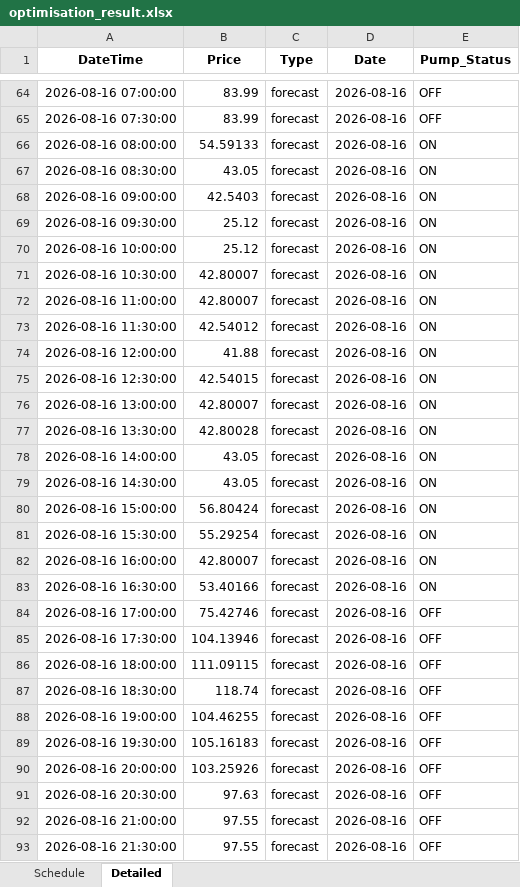
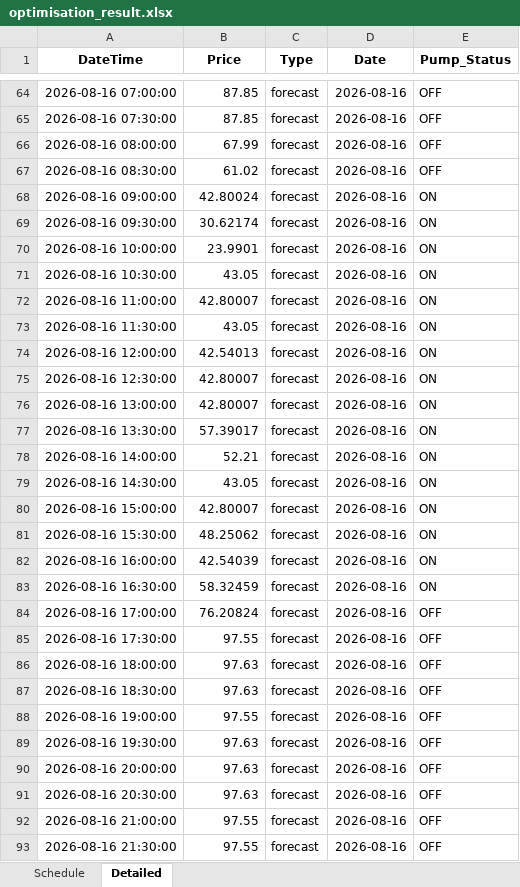
Before and after one commit to bwyLLAP/pump-optimisation-for-SHW, an Excel workbook: data/latest/optimisation_result.xlsx, sheet Detailed, drawn as a sheet; only a part is shown, gaps mark what is left out; values as stored, in another font and other column widths than the file's, no borders; the diff covers the shown part only; the diff names each change by its address in the sheet, - before the commit and + after, or states it on an @@ line.

```diff
--- a/data/latest/optimisation_result.xlsx (sheet Detailed)
+++ b/data/latest/optimisation_result.xlsx (sheet Detailed)
-B64:B65 (Price): 83.99
+B64:B65 (Price): 87.85
-B66 (Price): 54.59133
+B66 (Price): 67.99
-E66:E67 (Pump_Status): ON
+E66:E67 (Pump_Status): OFF
-B67 (Price): 43.05
+B67 (Price): 61.02
-B68 (Price): 42.5403
+B68 (Price): 42.80024
-B69 (Price): 25.12
+B69 (Price): 30.62174
-B70 (Price): 25.12
+B70 (Price): 23.9901
-B71 (Price): 42.80007
+B71 (Price): 43.05
-B73 (Price): 42.54012
+B73 (Price): 43.05
-B74 (Price): 41.88
+B74 (Price): 42.54013
-B75 (Price): 42.54015
+B75 (Price): 42.80007
-B77 (Price): 42.80028
+B77 (Price): 57.39017
-B78 (Price): 43.05
+B78 (Price): 52.21
-B80 (Price): 56.80424
+B80 (Price): 42.80007
-B81 (Price): 55.29254
+B81 (Price): 48.25062
-B82 (Price): 42.80007
+B82 (Price): 42.54039
-B83 (Price): 53.40166
+B83 (Price): 58.32459
-B84 (Price): 75.42746
+B84 (Price): 76.20824
-B85 (Price): 104.13946
+B85 (Price): 97.55
-B86 (Price): 111.09115
+B86 (Price): 97.63
-B87 (Price): 118.74
+B87 (Price): 97.63
-B88 (Price): 104.46255
+B88 (Price): 97.55
-B89 (Price): 105.16183
+B89 (Price): 97.63
-B90 (Price): 103.25926
+B90 (Price): 97.63
```
Also changed, not shown: 48 edited cells elsewhere in this sheet, sheet Schedule, 3 other files.
